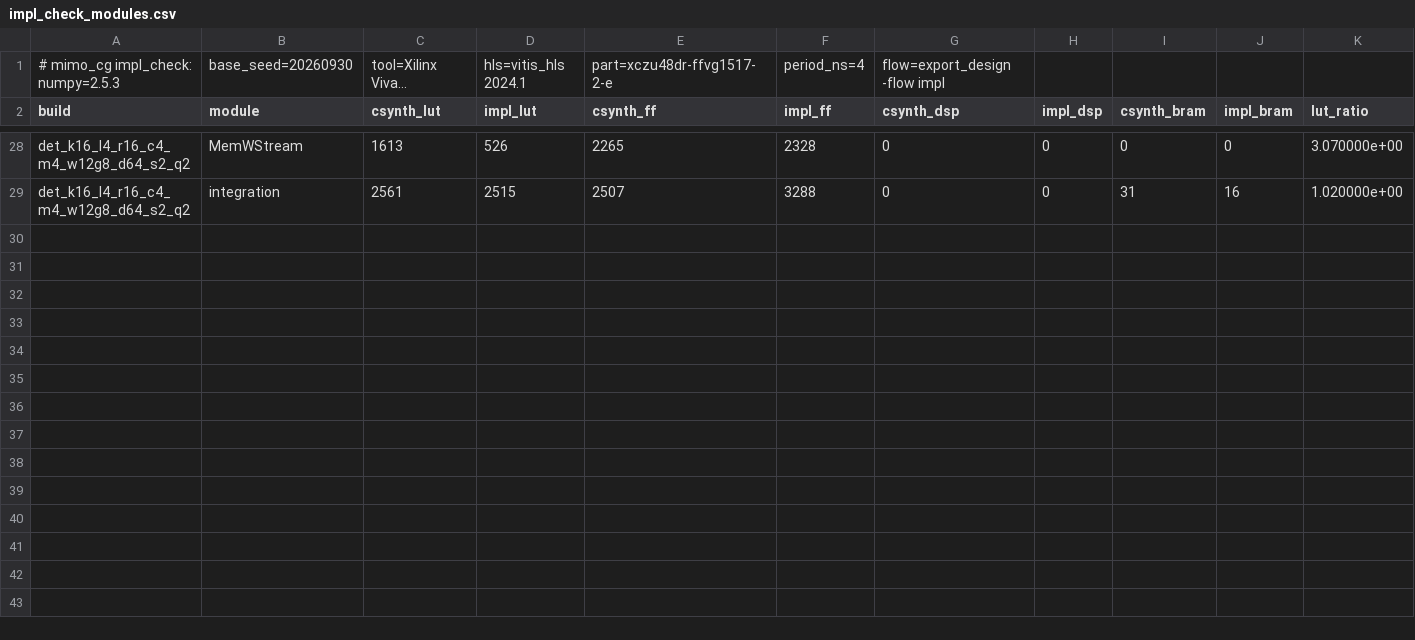
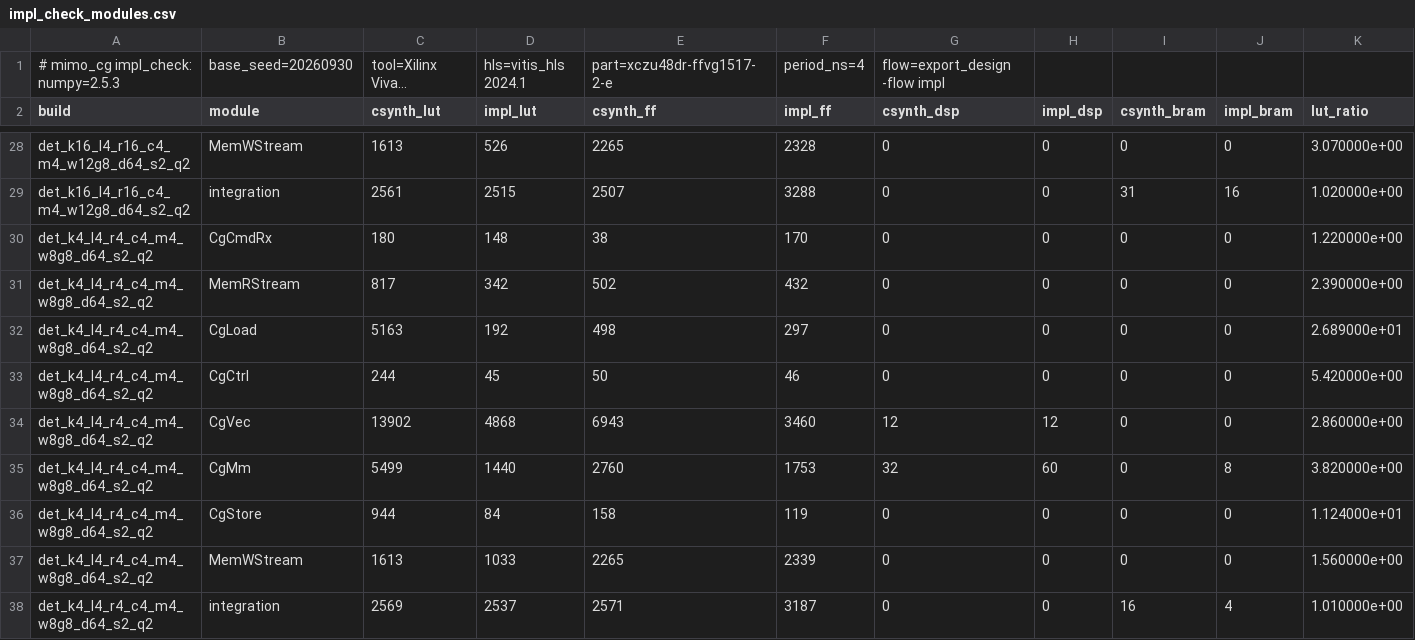
Before and after one commit to sdrangan/waveflow, a CSV file: examples/mimo_cg/paper_data/impl_check_modules.csv, drawn as a sheet; only a part is shown, gaps mark what is left out; long unchanged cells end in …; the diff covers the shown part only; the diff names each change by its address in the sheet, - before the commit and + after, or states it on an @@ line.

```diff
--- a/examples/mimo_cg/paper_data/impl_check_modules.csv
+++ b/examples/mimo_cg/paper_data/impl_check_modules.csv
+row 30: det_k4_l4_r4_c4_m4_w8g8_d64_s2_q2 | CgCmdRx | 180 | 148 | 38 | 170 | 0 | 0 | 0 | 0 | 1.220000e+00
+row 31: det_k4_l4_r4_c4_m4_w8g8_d64_s2_q2 | MemRStream | 817 | 342 | 502 | 432 | 0 | 0 | 0 | 0 | 2.390000e+00
+row 32: det_k4_l4_r4_c4_m4_w8g8_d64_s2_q2 | CgLoad | 5163 | 192 | 498 | 297 | 0 | 0 | 0 | 0 | 2.689000e+01
+row 33: det_k4_l4_r4_c4_m4_w8g8_d64_s2_q2 | CgCtrl | 244 | 45 | 50 | 46 | 0 | 0 | 0 | 0 | 5.420000e+00
+row 34: det_k4_l4_r4_c4_m4_w8g8_d64_s2_q2 | CgVec | 13902 | 4868 | 6943 | 3460 | 12 | 12 | 0 | 0 | 2.860000e+00
+row 35: det_k4_l4_r4_c4_m4_w8g8_d64_s2_q2 | CgMm | 5499 | 1440 | 2760 | 1753 | 32 | 60 | 0 | 8 | 3.820000e+00
+row 36: det_k4_l4_r4_c4_m4_w8g8_d64_s2_q2 | CgStore | 944 | 84 | 158 | 119 | 0 | 0 | 0 | 0 | 1.124000e+01
+row 37: det_k4_l4_r4_c4_m4_w8g8_d64_s2_q2 | MemWStream | 1613 | 1033 | 2265 | 2339 | 0 | 0 | 0 | 0 | 1.560000e+00
+row 38: det_k4_l4_r4_c4_m4_w8g8_d64_s2_q2 | integration | 2569 | 2537 | 2571 | 3187 | 0 | 0 | 16 | 4 | 1.010000e+00
```
Also changed, not shown: 9 added rows elsewhere in this file, examples/mimo_cg/paper_data/impl_check.csv, 4 other files.
